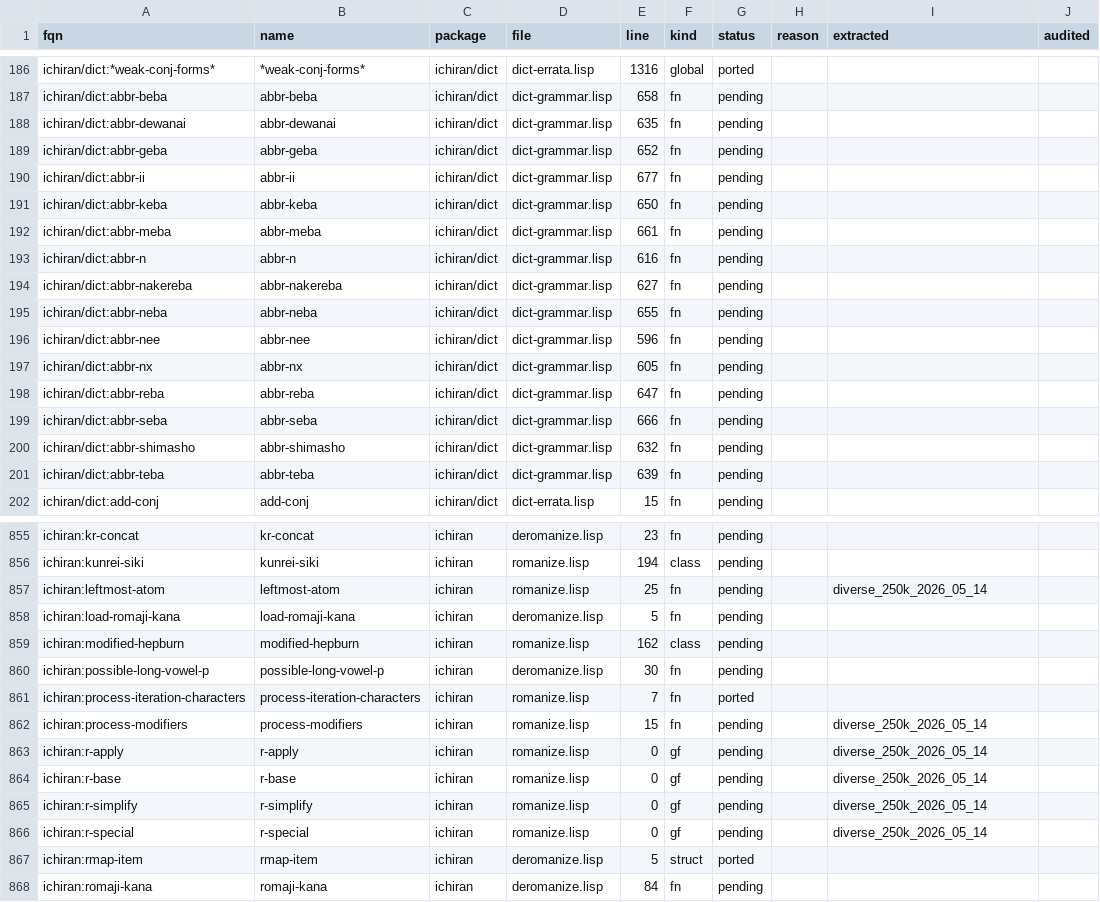
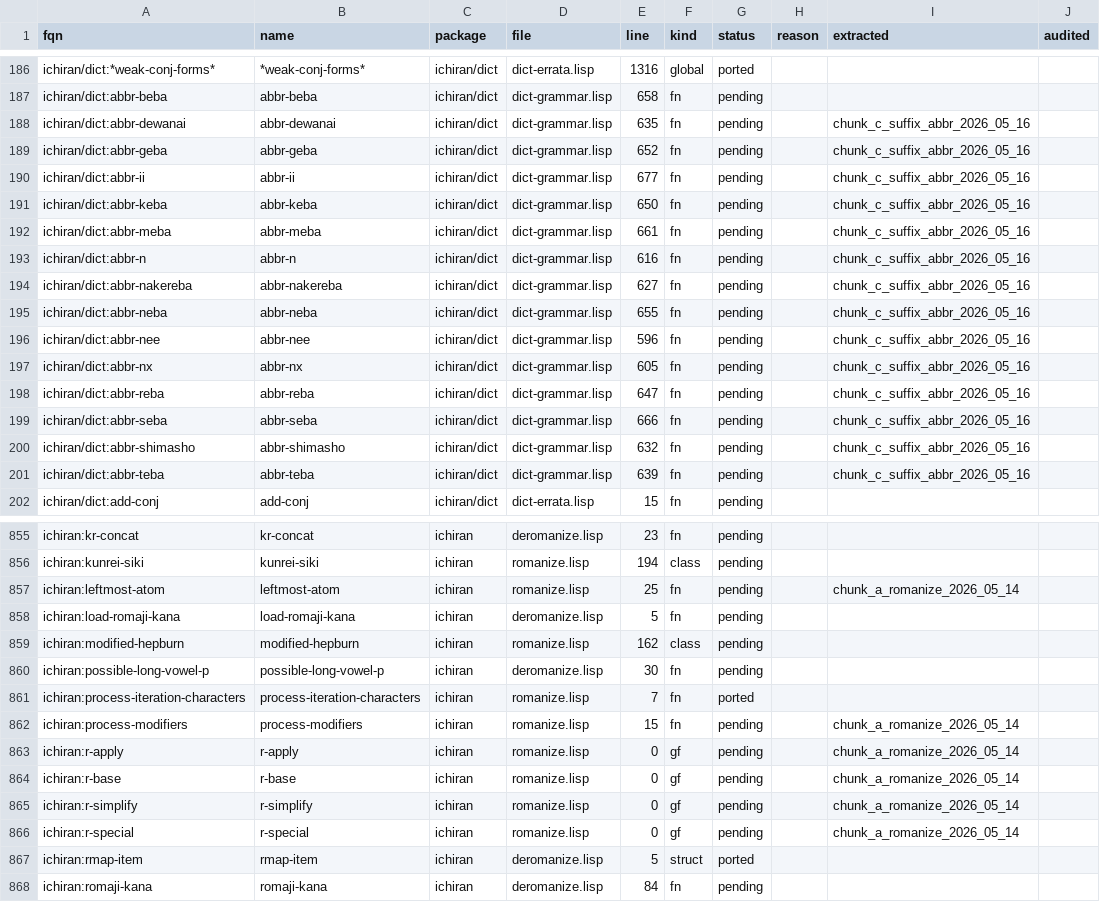
Before and after one commit to davidrideout/kaniran, a CSV file: reverse/scripts/symbols.csv, drawn as a sheet; only a part is shown, gaps mark what is left out; the diff covers the shown part only.

```diff
--- a/reverse/scripts/symbols.csv
+++ b/reverse/scripts/symbols.csv
@@ -187,16 +187,16 @@ ichiran/dict:*weak-conj-forms*,*weak-conj-forms*,ichiran/dict,dict-errata.lisp,1
 ichiran/dict:abbr-beba,abbr-beba,ichiran/dict,dict-grammar.lisp,658,fn,pending,,,
-ichiran/dict:abbr-dewanai,abbr-dewanai,ichiran/dict,dict-grammar.lisp,635,fn,pending,,,
-ichiran/dict:abbr-geba,abbr-geba,ichiran/dict,dict-grammar.lisp,652,fn,pending,,,
-ichiran/dict:abbr-ii,abbr-ii,ichiran/dict,dict-grammar.lisp,677,fn,pending,,,
-ichiran/dict:abbr-keba,abbr-keba,ichiran/dict,dict-grammar.lisp,650,fn,pending,,,
-ichiran/dict:abbr-meba,abbr-meba,ichiran/dict,dict-grammar.lisp,661,fn,pending,,,
-ichiran/dict:abbr-n,abbr-n,ichiran/dict,dict-grammar.lisp,616,fn,pending,,,
-ichiran/dict:abbr-nakereba,abbr-nakereba,ichiran/dict,dict-grammar.lisp,627,fn,pending,,,
-ichiran/dict:abbr-neba,abbr-neba,ichiran/dict,dict-grammar.lisp,655,fn,pending,,,
-ichiran/dict:abbr-nee,abbr-nee,ichiran/dict,dict-grammar.lisp,596,fn,pending,,,
-ichiran/dict:abbr-nx,abbr-nx,ichiran/dict,dict-grammar.lisp,605,fn,pending,,,
-ichiran/dict:abbr-reba,abbr-reba,ichiran/dict,dict-grammar.lisp,647,fn,pending,,,
-ichiran/dict:abbr-seba,abbr-seba,ichiran/dict,dict-grammar.lisp,666,fn,pending,,,
-ichiran/dict:abbr-shimasho,abbr-shimasho,ichiran/dict,dict-grammar.lisp,632,fn,pending,,,
-ichiran/dict:abbr-teba,abbr-teba,ichiran/dict,dict-grammar.lisp,639,fn,pending,,,
+ichiran/dict:abbr-dewanai,abbr-dewanai,ichiran/dict,dict-grammar.lisp,635,fn,pending,,chunk_c_suffix_abbr_2026_05_16,
+ichiran/dict:abbr-geba,abbr-geba,ichiran/dict,dict-grammar.lisp,652,fn,pending,,chunk_c_suffix_abbr_2026_05_16,
+ichiran/dict:abbr-ii,abbr-ii,ichiran/dict,dict-grammar.lisp,677,fn,pending,,chunk_c_suffix_abbr_2026_05_16,
+ichiran/dict:abbr-keba,abbr-keba,ichiran/dict,dict-grammar.lisp,650,fn,pending,,chunk_c_suffix_abbr_2026_05_16,
+ichiran/dict:abbr-meba,abbr-meba,ichiran/dict,dict-grammar.lisp,661,fn,pending,,chunk_c_suffix_abbr_2026_05_16,
+ichiran/dict:abbr-n,abbr-n,ichiran/dict,dict-grammar.lisp,616,fn,pending,,chunk_c_suffix_abbr_2026_05_16,
+ichiran/dict:abbr-nakereba,abbr-nakereba,ichiran/dict,dict-grammar.lisp,627,fn,pending,,chunk_c_suffix_abbr_2026_05_16,
+ichiran/dict:abbr-neba,abbr-neba,ichiran/dict,dict-grammar.lisp,655,fn,pending,,chunk_c_suffix_abbr_2026_05_16,
+ichiran/dict:abbr-nee,abbr-nee,ichiran/dict,dict-grammar.lisp,596,fn,pending,,chunk_c_suffix_abbr_2026_05_16,
+ichiran/dict:abbr-nx,abbr-nx,ichiran/dict,dict-grammar.lisp,605,fn,pending,,chunk_c_suffix_abbr_2026_05_16,
+ichiran/dict:abbr-reba,abbr-reba,ichiran/dict,dict-grammar.lisp,647,fn,pending,,chunk_c_suffix_abbr_2026_05_16,
+ichiran/dict:abbr-seba,abbr-seba,ichiran/dict,dict-grammar.lisp,666,fn,pending,,chunk_c_suffix_abbr_2026_05_16,
+ichiran/dict:abbr-shimasho,abbr-shimasho,ichiran/dict,dict-grammar.lisp,632,fn,pending,,chunk_c_suffix_abbr_2026_05_16,
+ichiran/dict:abbr-teba,abbr-teba,ichiran/dict,dict-grammar.lisp,639,fn,pending,,chunk_c_suffix_abbr_2026_05_16,
 ichiran/dict:add-conj,add-conj,ichiran/dict,dict-errata.lisp,15,fn,pending,,,
@@ -856,3 +856,3 @@ ichiran:kr-concat,kr-concat,ichiran,deromanize.lisp,23,fn,pending,,,
 ichiran:kunrei-siki,kunrei-siki,ichiran,romanize.lisp,194,class,pending,,,
-ichiran:leftmost-atom,leftmost-atom,ichiran,romanize.lisp,25,fn,pending,,diverse_250k_2026_05_14,
+ichiran:leftmost-atom,leftmost-atom,ichiran,romanize.lisp,25,fn,pending,,chunk_a_romanize_2026_05_14,
 ichiran:load-romaji-kana,load-romaji-kana,ichiran,deromanize.lisp,5,fn,pending,,,
@@ -861,7 +861,7 @@ ichiran:possible-long-vowel-p,possible-long-vowel-p,ichiran,deromanize.lisp,30,f
 ichiran:process-iteration-characters,process-iteration-characters,ichiran,romanize.lisp,7,fn,ported,,,
-ichiran:process-modifiers,process-modifiers,ichiran,romanize.lisp,15,fn,pending,,diverse_250k_2026_05_14,
-ichiran:r-apply,r-apply,ichiran,romanize.lisp,0,gf,pending,,diverse_250k_2026_05_14,
-ichiran:r-base,r-base,ichiran,romanize.lisp,0,gf,pending,,diverse_250k_2026_05_14,
-ichiran:r-simplify,r-simplify,ichiran,romanize.lisp,0,gf,pending,,diverse_250k_2026_05_14,
-ichiran:r-special,r-special,ichiran,romanize.lisp,0,gf,pending,,diverse_250k_2026_05_14,
+ichiran:process-modifiers,process-modifiers,ichiran,romanize.lisp,15,fn,pending,,chunk_a_romanize_2026_05_14,
+ichiran:r-apply,r-apply,ichiran,romanize.lisp,0,gf,pending,,chunk_a_romanize_2026_05_14,
+ichiran:r-base,r-base,ichiran,romanize.lisp,0,gf,pending,,chunk_a_romanize_2026_05_14,
+ichiran:r-simplify,r-simplify,ichiran,romanize.lisp,0,gf,pending,,chunk_a_romanize_2026_05_14,
+ichiran:r-special,r-special,ichiran,romanize.lisp,0,gf,pending,,chunk_a_romanize_2026_05_14,
 ichiran:rmap-item,rmap-item,ichiran,deromanize.lisp,5,struct,ported,,,
```
Also changed, not shown: 93 edited cells elsewhere in this file.
